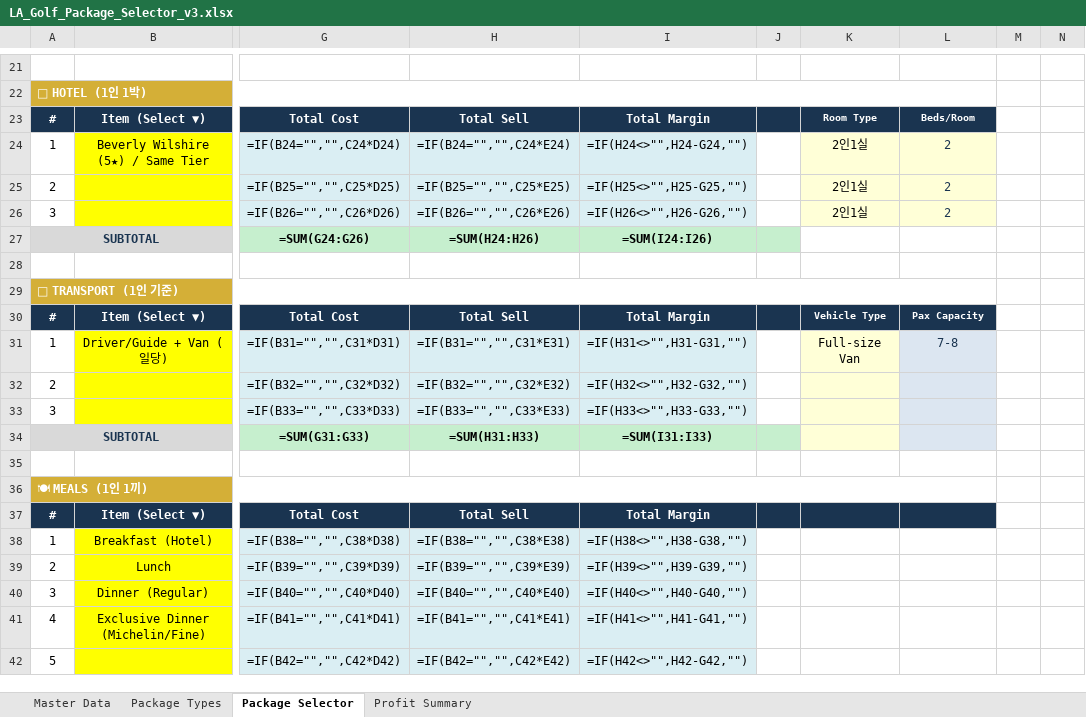
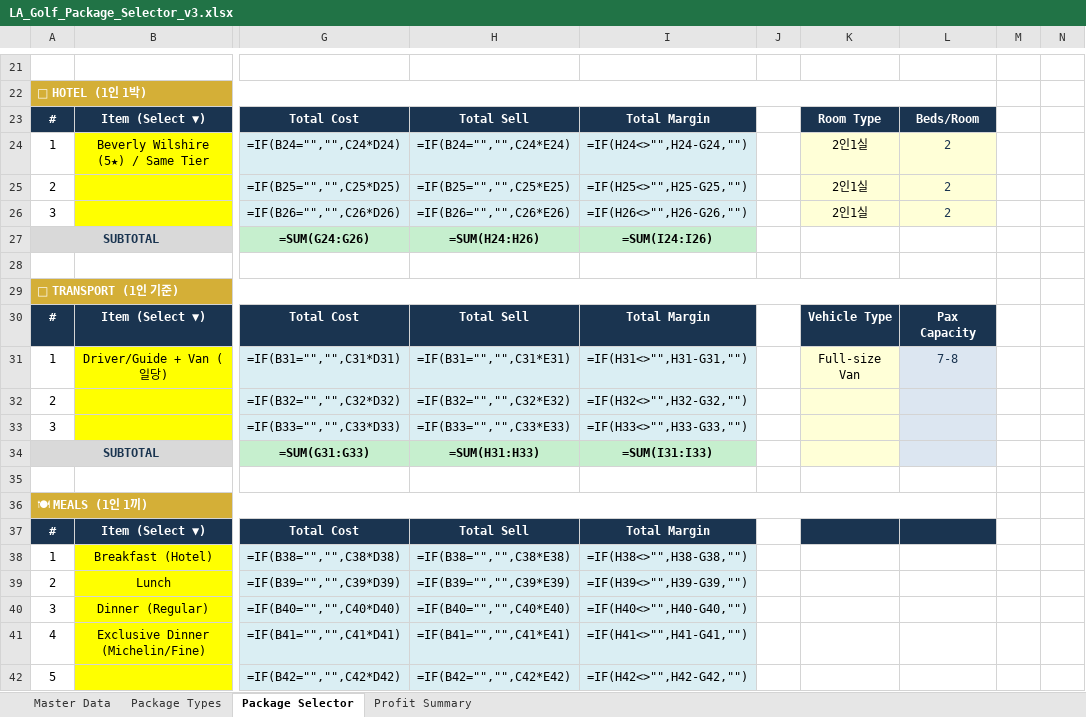
Before and after one commit to heesung2lee/resonateclub.github.io, an Excel workbook: files/LA_Golf_Package_Selector_v3.xlsx, sheet Package Selector, drawn as a sheet; only a part is shown, gaps mark what is left out; values as stored, in another font and other column widths than the file's, no borders; formulas without a stored value are shown as written; the diff covers the shown part only; the diff names each change by its address in the sheet, - before the commit and + after, or states it on an @@ line.

Commit message:
fix: visual cleanup - remove duplicate merges, fix header fills, add missing sub-headers

```diff
--- a/files/LA_Golf_Package_Selector_v3.xlsx (sheet Package Selector)
+++ b/files/LA_Golf_Package_Selector_v3.xlsx (sheet Package Selector)
-J23 fill: #1A3450
+J23 fill: none
@@ K23:L23 text size: larger @@
-J27 fill: #C6EFCE
+J27 fill: none
-J30 fill: #1A3450
+J30 fill: none
@@ K30:L30 text size: larger @@
-J34 fill: #C6EFCE
+J34 fill: none
-J37 fill: #1A3450
+J37 fill: none
```
Also changed, not shown: cell formats elsewhere in this sheet, sheet Package Types.
